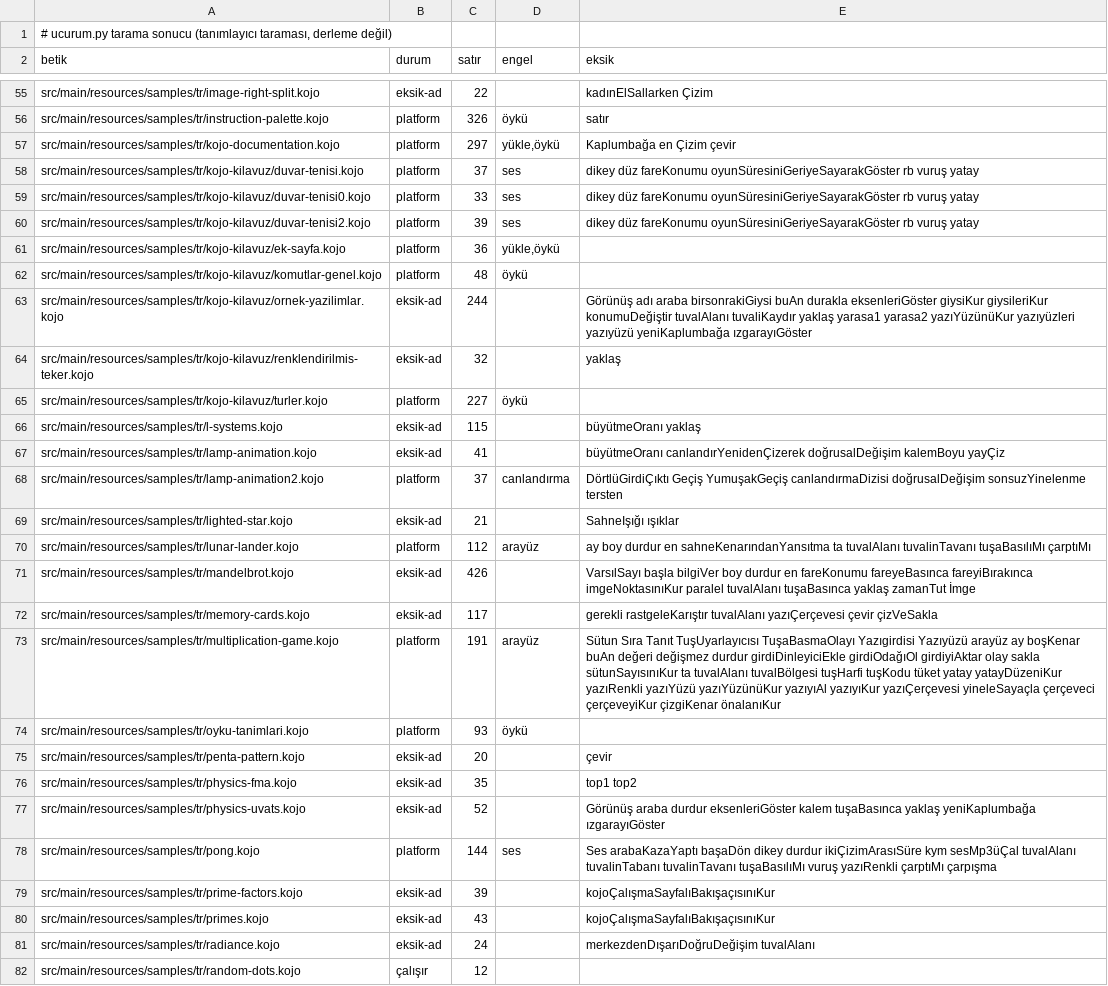
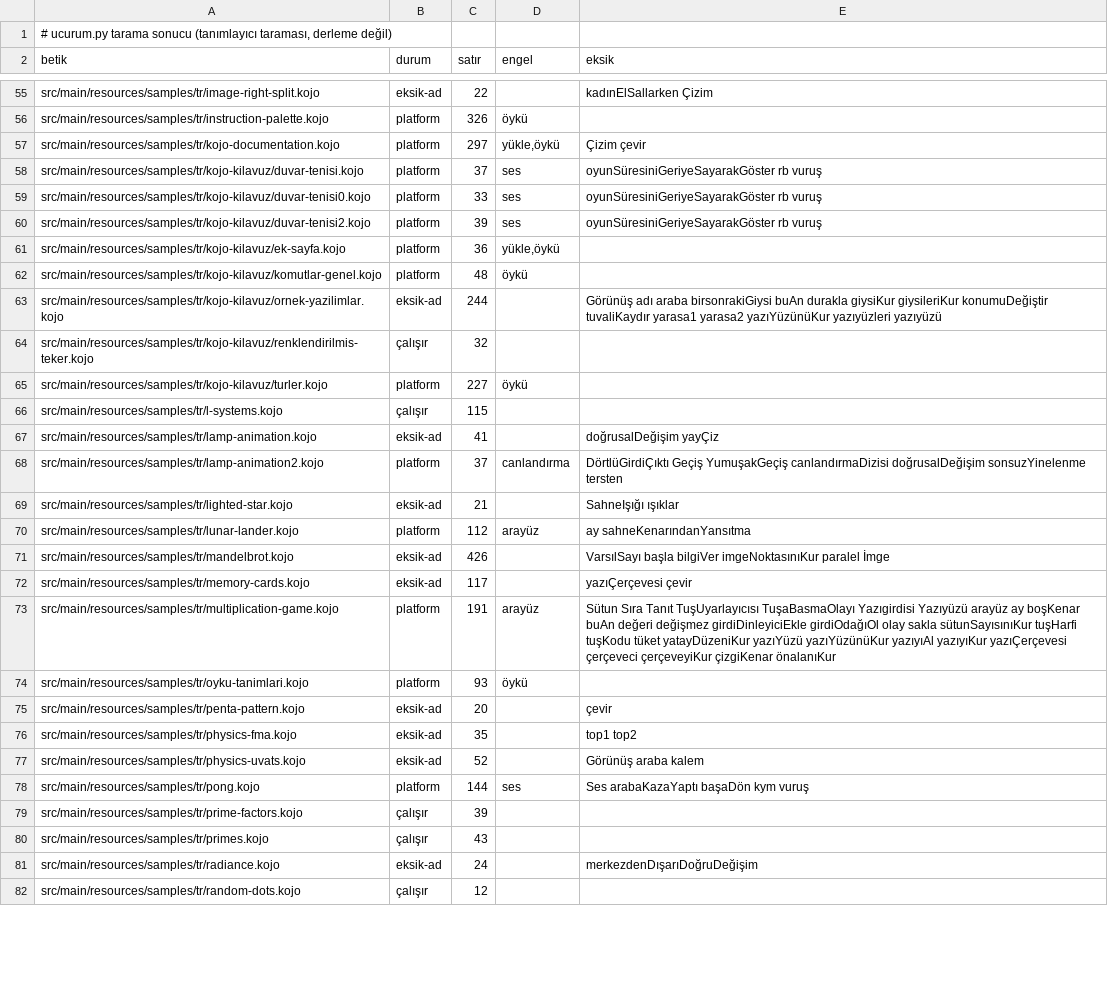
Before and after one commit to bulent2k2/kojojs-dev, a TSV file: ornekler/masaustu/tarama.tsv, drawn as a sheet; only a part is shown, gaps mark what is left out; the diff covers the shown part only; the diff names each change by its address in the sheet, - before the commit and + after, or states it on an @@ line.

```diff
--- a/ornekler/masaustu/tarama.tsv
+++ b/ornekler/masaustu/tarama.tsv
-E56 (eksik): satır
+E56 (eksik): (empty)
-E57 (eksik): Kaplumbağa en Çizim çevir
+E57 (eksik): Çizim çevir
-E58:E60 (eksik): dikey düz fareKonumu oyunSüresiniGeriyeSayarakGöster rb vuruş yatay
+E58:E60 (eksik): oyunSüresiniGeriyeSayarakGöster rb vuruş
-E63 (eksik): …buAn durakla eksenleriGöster giysiKur giysileriKur konumuDeğiştir tuvalAlanı tuvaliKaydır yaklaş yarasa1 yarasa2 yazıYüzünüKur yazıyüzleri yazıyüzü yeniKaplumbağa ızgarayıGöster
+E63 (eksik): …buAn durakla giysiKur giysileriKur konumuDeğiştir tuvaliKaydır yarasa1 yarasa2 yazıYüzünüKur yazıyüzleri yazıyüzü
-B64 (durum): eksik-ad
+B64 (durum): çalışır
-E64 (eksik): yaklaş
+E64 (eksik): (empty)
-B66 (durum): eksik-ad
+B66 (durum): çalışır
-E66 (eksik): büyütmeOranı yaklaş
+E66 (eksik): (empty)
-E67 (eksik): büyütmeOranı canlandırYenidenÇizerek doğrusalDeğişim kalemBoyu yayÇiz
+E67 (eksik): doğrusalDeğişim yayÇiz
-E70 (eksik): ay boy durdur en sahneKenarındanYansıtma ta tuvalAlanı tuvalinTavanı tuşaBasılıMı çarptıMı
+E70 (eksik): ay sahneKenarındanYansıtma
-E71 (eksik): …başla bilgiVer boy durdur en fareKonumu fareyeBasınca fareyiBırakınca imgeNoktasınıKur paralel tuvalAlanı tuşaBasınca yaklaş zamanTut İmge
+E71 (eksik): …başla bilgiVer imgeNoktasınıKur paralel İmge
-E72 (eksik): gerekli rastgeleKarıştır tuvalAlanı yazıÇerçevesi çevir çizVeSakla
+E72 (eksik): yazıÇerçevesi çevir
-E73 (eksik): …değeri değişmez durdur girdiDinleyiciEkle girdiOdağıOl girdiyiAktar olay sakla sütunSayısınıKur ta tuvalAlanı tuvalBölgesi tuşHarfi tuşKodu tüket yatay yatayDüzeniKur yazıRenkli yazıYüzü yazıYüzünüKur yazıyıAl yazıyıKur yazıÇerçevesi yineleSayaçla çerçeveci çerçeveyiKur…
+E73 (eksik): …değeri değişmez girdiDinleyiciEkle girdiOdağıOl olay sakla sütunSayısınıKur tuşHarfi tuşKodu tüket yatayDüzeniKur yazıYüzü yazıYüzünüKur yazıyıAl yazıyıKur yazıÇerçevesi çerçeveci çerçeveyiKur…
-E77 (eksik): Görünüş araba durdur eksenleriGöster kalem tuşaBasınca yaklaş yeniKaplumbağa ızgarayıGöster
+E77 (eksik): Görünüş araba kalem
-E78 (eksik): …arabaKazaYaptı başaDön dikey durdur ikiÇizimArasıSüre kym sesMp3üÇal tuvalAlanı tuvalinTabanı tuvalinTavanı tuşaBasılıMı vuruş yazıRenkli çarptıMı çarpışma
+E78 (eksik): …arabaKazaYaptı başaDön kym vuruş
-B79:B80 (durum): eksik-ad
+B79:B80 (durum): çalışır
-E79:E80 (eksik): kojoÇalışmaSayfalıBakışaçısınıKur
+E79:E80 (eksik): (empty)
-E81 (eksik): merkezdenDışarıDoğruDeğişim tuvalAlanı
+E81 (eksik): merkezdenDışarıDoğruDeğişim
```
Also changed, not shown: 77 edited cells elsewhere in this file, 8 other files.
